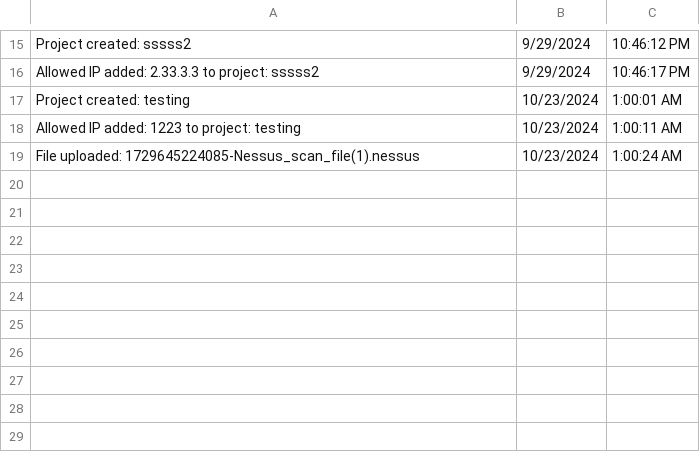
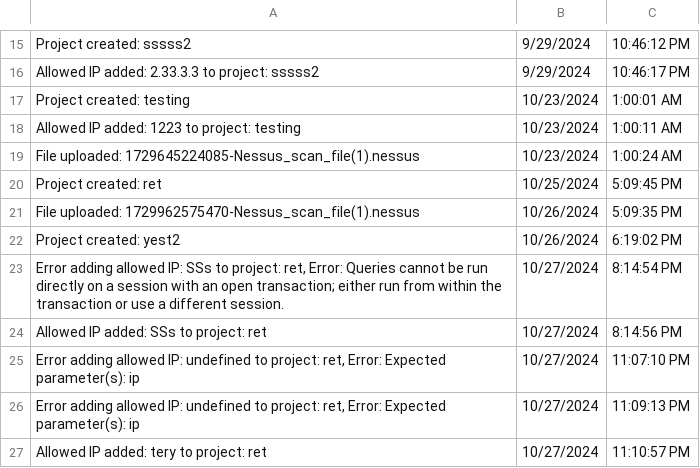
Before and after one commit to robertosalinaas/CS4311_INFILTR8_11FinalFrontier_Fall2024, a CSV file: backend/logsFolder/log.csv, drawn as a sheet; only a part is shown, gaps mark what is left out; the diff names each change by its address in the sheet, - before the commit and + after, or states it on an @@ line.

Commit message:
adding the backend to the project page

```diff
--- a/backend/logsFolder/log.csv
+++ b/backend/logsFolder/log.csv
+row 20: Project created: ret | 10/25/2024 | 5:09:45 PM
+row 21: File uploaded: 1729962575470-Nessus_scan_file(1).nessus | 10/26/2024 | 5:09:35 PM
+row 22: Project created: yest2 | 10/26/2024 | 6:19:02 PM
+row 23: Error adding allowed IP: SSs to project: ret, Error: Queries cannot be run directly on a session with an open transaction; either run from within the transaction or use a different session. | 10/27/2024 | 8:14:54 PM
+row 24: Allowed IP added: SSs to project: ret | 10/27/2024 | 8:14:56 PM
+row 25: Error adding allowed IP: undefined to project: ret, Error: Expected parameter(s): ip | 10/27/2024 | 11:07:10 PM
+row 26: Error adding allowed IP: undefined to project: ret, Error: Expected parameter(s): ip | 10/27/2024 | 11:09:13 PM
+row 27: Allowed IP added: tery to project: ret | 10/27/2024 | 11:10:57 PM
```
Also changed, not shown: backend/Process_5/data_with_exploits.csv, backend/Process_5/entrypoint_most_info.csv, 9 other files.
